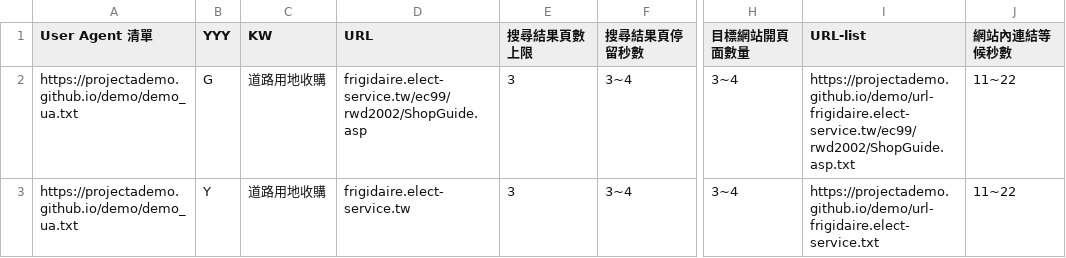
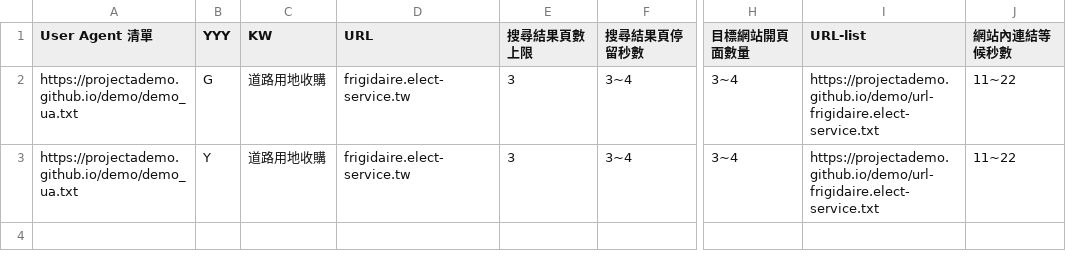
Before and after one commit to projectAdemo/demo, a CSV file: demo.csv, drawn as a sheet; only a part is shown, gaps mark what is left out; the diff names each change by its address in the sheet, - before the commit and + after, or states it on an @@ line.

Commit message:
Update demo.csv

```diff
--- a/demo.csv
+++ b/demo.csv
-D2 (URL): frigidaire.elect-service.tw/ec99/rwd2002/ShopGuide.asp
+D2 (URL): frigidaire.elect-service.tw
-I2 (URL-list): https://projectademo.github.io/demo/url-frigidaire.elect-service.tw/ec99/rwd2002/ShopGuide.asp.txt
+I2 (URL-list): https://projectademo.github.io/demo/url-frigidaire.elect-service.txt
```
